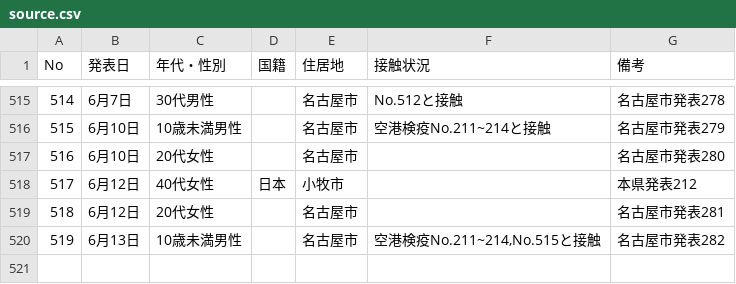
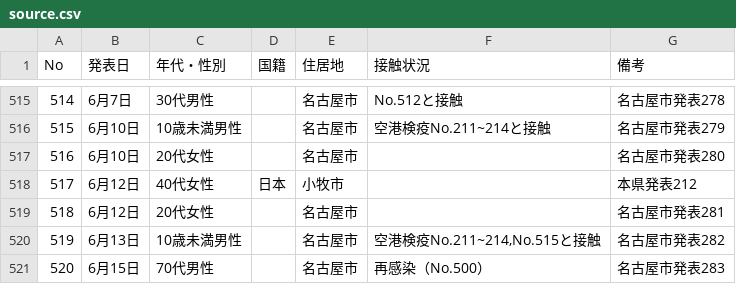
Before and after one commit to code4nagoya/covid19-scrape, a CSV file: source.csv, drawn as a sheet; only a part is shown, gaps mark what is left out; the diff names each change by its address in the sheet, - before the commit and + after, or states it on an @@ line.

```diff
--- a/source.csv
+++ b/source.csv
+row 521: 520 | 6月15日 | 70代男性 |  | 名古屋市 | 再感染（No.500） | 名古屋市発表283
```
Also changed, not shown: 1 other file.
